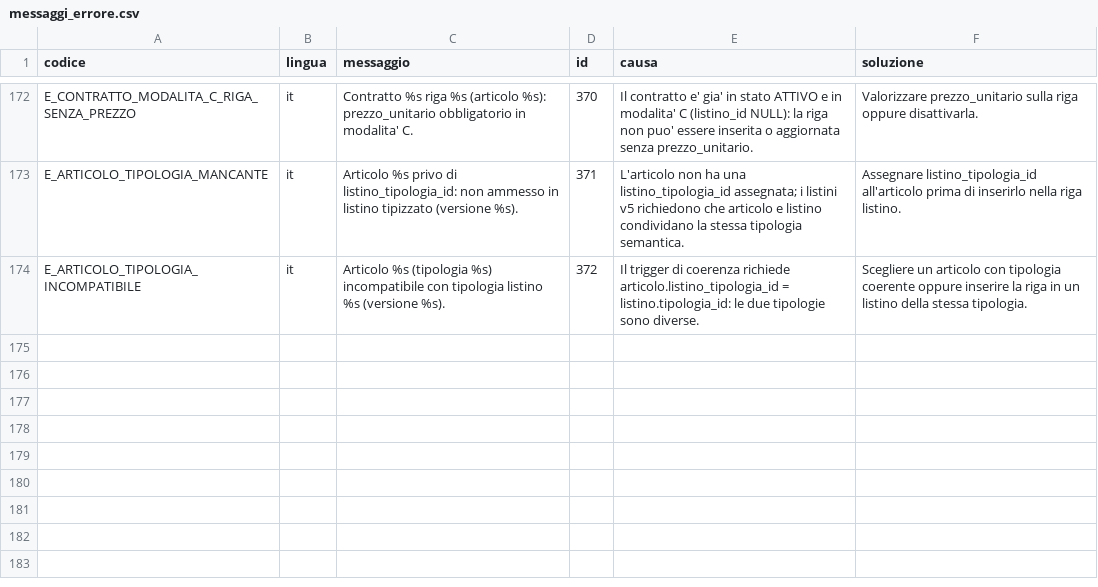
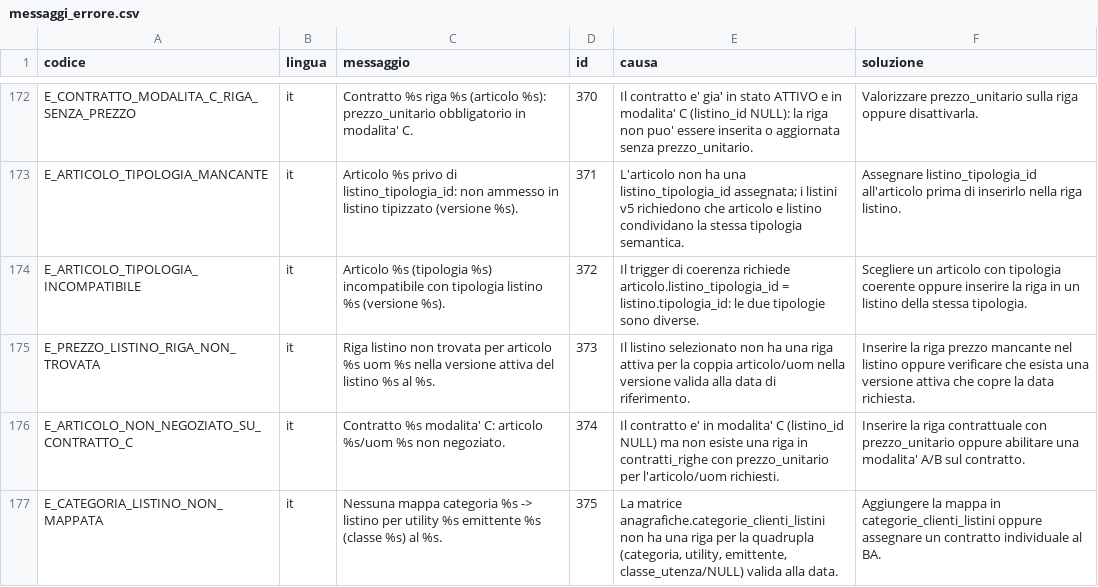
Before and after one commit to Tito-it/ZeroErp, a CSV file: db/changelog/migrations_v2/80_data/sql/config/messaggi_errore.csv, drawn as a sheet; only a part is shown, gaps mark what is left out.

Commit message:
Completatto modifiche db come da documento wip sviluppo-listini-v5.md

```diff
--- a/db/changelog/migrations_v2/80_data/sql/config/messaggi_errore.csv
+++ b/db/changelog/migrations_v2/80_data/sql/config/messaggi_errore.csv
@@ -174 +174,4 @@ E_ARTICOLO_TIPOLOGIA_MANCANTE,it,Articolo %s privo di listino_tipologia_id: non
 E_ARTICOLO_TIPOLOGIA_INCOMPATIBILE,it,Articolo %s (tipologia %s) incompatibile con tipologia listino %s (versione %s).,372,Il trigger di coerenza richiede articolo.listino_tipologia_id = listino.tipologia_id: le due tipologie sono diverse.,Scegliere un articolo con tipologia coerente oppure inserire la riga in un listino della stessa tipologia.
+E_PREZZO_LISTINO_RIGA_NON_TROVATA,it,Riga listino non trovata per articolo %s uom %s nella versione attiva del listino %s al %s.,373,Il listino selezionato non ha una riga attiva per la coppia articolo/uom nella versione valida alla data di riferimento.,Inserire la riga prezzo mancante nel listino oppure verificare che esista una versione attiva che copre la data richiesta.
+E_ARTICOLO_NON_NEGOZIATO_SU_CONTRATTO_C,it,Contratto %s modalita' C: articolo %s/uom %s non negoziato.,374,Il contratto e' in modalita' C (listino_id NULL) ma non esiste una riga in contratti_righe con prezzo_unitario per l'articolo/uom richiesti.,Inserire la riga contrattuale con prezzo_unitario oppure abilitare una modalita' A/B sul contratto.
+E_CATEGORIA_LISTINO_NON_MAPPATA,it,Nessuna mappa categoria %s -> listino per utility %s emittente %s (classe %s) al %s.,375,"La matrice anagrafiche.categorie_clienti_listini non ha una riga per la quadrupla (categoria, utility, emittente, classe_utenza/NULL) valida alla data.",Aggiungere la mappa in categorie_clienti_listini oppure assegnare un contratto individuale al BA.
```
Also changed, not shown: 45 other files.
